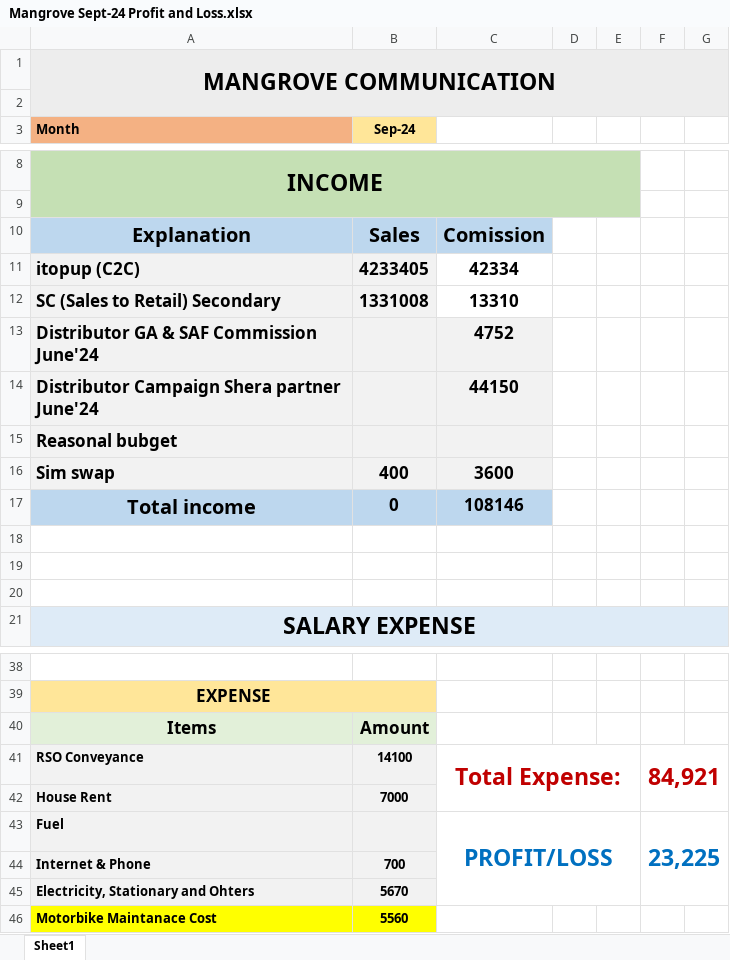
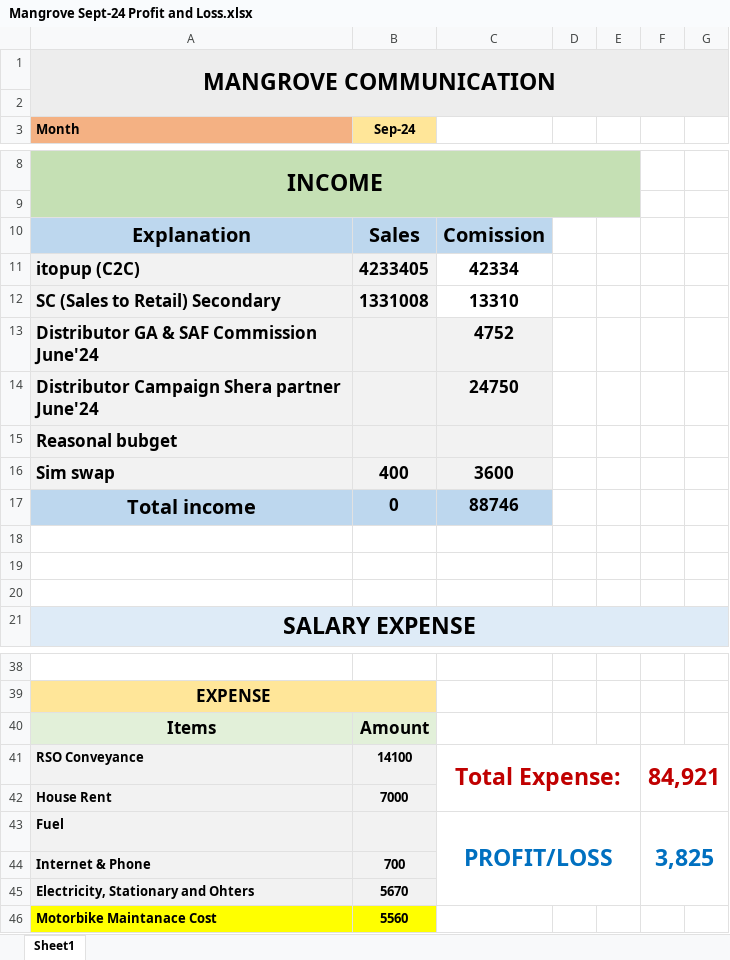
Before and after one commit to shakilahmad777/mangrove, an Excel workbook: DD-Profit_ROI/Mangrove Sept-24 Profit and Loss.xlsx, sheet Sheet1, drawn as a sheet; only a part is shown, gaps mark what is left out; values as stored, in another font and other column widths than the file's, no borders; the diff names each change by its address in the sheet, - before the commit and + after, or states it on an @@ line.

```diff
--- a/DD-Profit_ROI/Mangrove Sept-24 Profit and Loss.xlsx (sheet Sheet1)
+++ b/DD-Profit_ROI/Mangrove Sept-24 Profit and Loss.xlsx (sheet Sheet1)
-C14: 44150
+C14: 24750
-C17: 108146
+C17: 88746
-F43: 23,225
+F43: 3,825
```
Also changed, not shown: Daily_Work/BL Audit Form.xlsx, Daily_Work/CASH DENO.xlsx, 2 other files.
